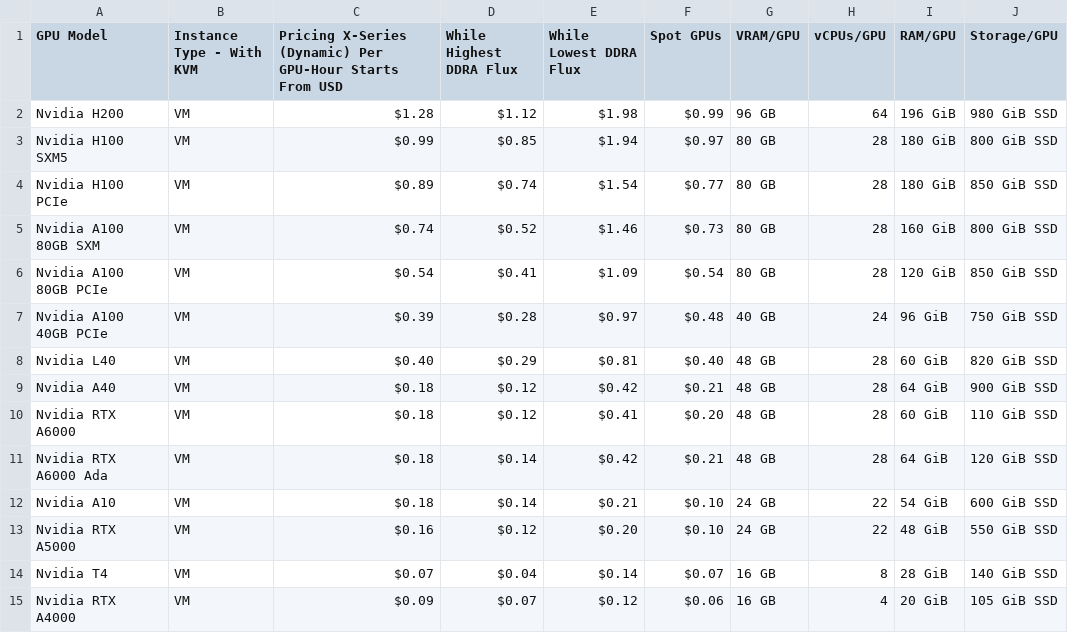
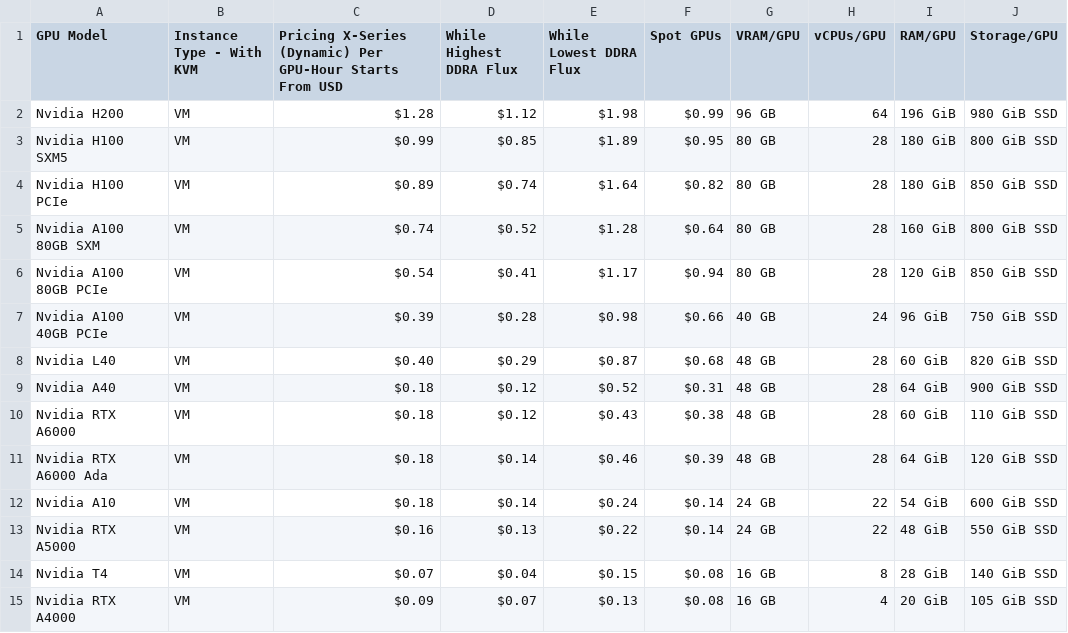
Before and after one commit to DATAOORTS/pricing, a CSV file: pricing_x_series.csv, drawn as a sheet.

Commit message:
Update pricing_x_series.csv

```diff
--- a/pricing_x_series.csv
+++ b/pricing_x_series.csv
@@ -2,14 +2,14 @@ GPU Model, Instance Type - With KVM, Pricing X-Series (Dynamic) Per GPU-Hour Sta
 Nvidia H200, VM, $1.28, $1.12, $1.98, $0.99, 96 GB, 64, 196 GiB, 980 GiB SSD,
-Nvidia H100 SXM5, VM, $0.99, $0.85, $1.94, $0.97, 80 GB, 28, 180 GiB, 800 GiB SSD,
-Nvidia H100 PCIe, VM, $0.89, $0.74, $1.54, $0.77, 80 GB, 28, 180 GiB, 850 GiB SSD,
-Nvidia A100 80GB SXM, VM, $0.74, $0.52, $1.46, $0.73, 80 GB, 28, 160 GiB, 800 GiB SSD,
-Nvidia A100 80GB PCIe, VM, $0.54, $0.41, $1.09, $0.54, 80 GB, 28, 120 GiB, 850 GiB SSD,
-Nvidia A100 40GB PCIe, VM, $0.39, $0.28, $0.97, $0.48, 40 GB, 24, 96 GiB, 750 GiB SSD,
-Nvidia L40, VM, $0.40, $0.29, $0.81, $0.40, 48 GB, 28, 60 GiB, 820 GiB SSD,
-Nvidia A40, VM, $0.18, $0.12, $0.42, $0.21, 48 GB, 28, 64 GiB, 900 GiB SSD,
-Nvidia RTX A6000, VM, $0.18, $0.12, $0.41, $0.20, 48 GB, 28, 60 GiB, 110 GiB SSD,
-Nvidia RTX A6000 Ada, VM, $0.18, $0.14, $0.42, $0.21, 48 GB, 28, 64 GiB, 120 GiB SSD,
-Nvidia A10, VM, $0.18, $0.14, $0.21, $0.10, 24 GB, 22, 54 GiB, 600 GiB SSD,
-Nvidia RTX A5000, VM, $0.16, $0.12, $0.20, $0.10, 24 GB, 22, 48 GiB, 550 GiB SSD,
-Nvidia T4, VM, $0.07, $0.04, $0.14, $0.07, 16 GB, 8, 28 GiB, 140 GiB SSD,
-Nvidia RTX A4000, VM, $0.09, $0.07, $0.12, $0.06, 16 GB, 4, 20 GiB, 105 GiB SSD,
+Nvidia H100 SXM5, VM, $0.99, $0.85, $1.89, $0.95, 80 GB, 28, 180 GiB, 800 GiB SSD,
+Nvidia H100 PCIe, VM, $0.89, $0.74, $1.64, $0.82, 80 GB, 28, 180 GiB, 850 GiB SSD,
+Nvidia A100 80GB SXM, VM, $0.74, $0.52, $1.28, $0.64, 80 GB, 28, 160 GiB, 800 GiB SSD,
+Nvidia A100 80GB PCIe, VM, $0.54, $0.41, $1.17, $0.94, 80 GB, 28, 120 GiB, 850 GiB SSD,
+Nvidia A100 40GB PCIe, VM, $0.39, $0.28, $0.98, $0.66, 40 GB, 24, 96 GiB, 750 GiB SSD,
+Nvidia L40, VM, $0.40, $0.29, $0.87, $0.68, 48 GB, 28, 60 GiB, 820 GiB SSD,
+Nvidia A40, VM, $0.18, $0.12, $0.52, $0.31, 48 GB, 28, 64 GiB, 900 GiB SSD,
+Nvidia RTX A6000, VM, $0.18, $0.12, $0.43, $0.38, 48 GB, 28, 60 GiB, 110 GiB SSD,
+Nvidia RTX A6000 Ada, VM, $0.18, $0.14, $0.46, $0.39, 48 GB, 28, 64 GiB, 120 GiB SSD,
+Nvidia A10, VM, $0.18, $0.14, $0.24, $0.14, 24 GB, 22, 54 GiB, 600 GiB SSD,
+Nvidia RTX A5000, VM, $0.16, $0.13, $0.22, $0.14, 24 GB, 22, 48 GiB, 550 GiB SSD,
+Nvidia T4, VM, $0.07, $0.04, $0.15, $0.08, 16 GB, 8, 28 GiB, 140 GiB SSD,
+Nvidia RTX A4000, VM, $0.09, $0.07, $0.13, $0.08, 16 GB, 4, 20 GiB, 105 GiB SSD,
```
